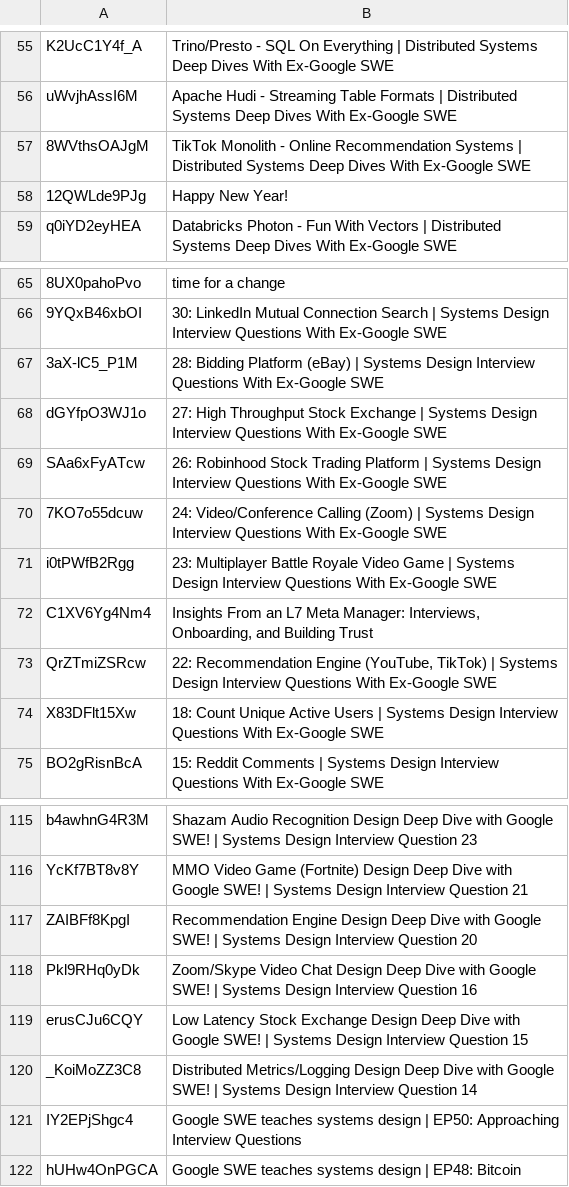
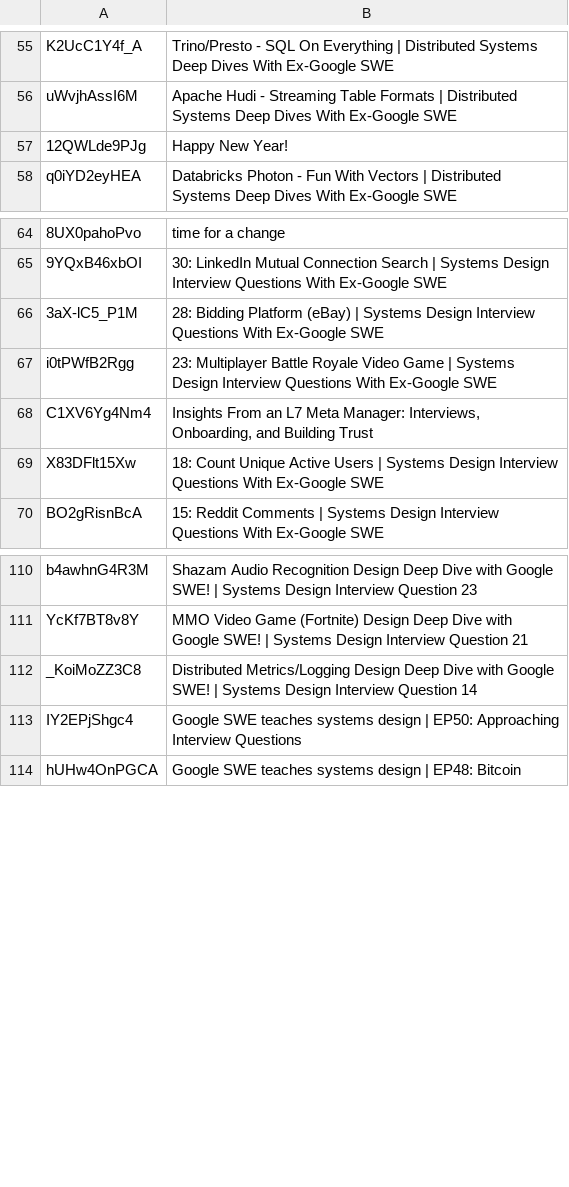
Before and after one commit to inCoderKaka/interactive-learning-portal, a TSV file: scripts/videos/report/jordanhasnolife5163.unmatched.tsv, drawn as a sheet; only a part is shown, gaps mark what is left out; the diff names each change by its address in the sheet, - before the commit and + after, or states it on an @@ line.

```diff
--- a/scripts/videos/report/jordanhasnolife5163.unmatched.tsv
+++ b/scripts/videos/report/jordanhasnolife5163.unmatched.tsv
-row 57: 8WVthsOAJgM | TikTok Monolith - Online Recommendation Systems | Distributed Systems Deep Dives With Ex-Google SWE
-row 68: dGYfpO3WJ1o | 27: High Throughput Stock Exchange | Systems Design Interview Questions With Ex-Google SWE
-row 69: SAa6xFyATcw | 26: Robinhood Stock Trading Platform | Systems Design Interview Questions With Ex-Google SWE
-row 70: 7KO7o55dcuw | 24: Video/Conference Calling (Zoom) | Systems Design Interview Questions With Ex-Google SWE
-row 73: QrZTmiZSRcw | 22: Recommendation Engine (YouTube, TikTok) | Systems Design Interview Questions With Ex-Google SWE
-row 117: ZAIBFf8KpgI | Recommendation Engine Design Deep Dive with Google SWE! | Systems Design Interview Question 20
-row 118: Pkl9RHq0yDk | Zoom/Skype Video Chat Design Deep Dive with Google SWE! | Systems Design Interview Question 16
-row 119: erusCJu6CQY | Low Latency Stock Exchange Design Deep Dive with Google SWE! | Systems Design Interview Question 15
```
Also changed, not shown: scripts/videos/report/CoderArmy9.unmatched.tsv, scripts/videos/report/gkcs.unmatched.tsv, 8 other files.
